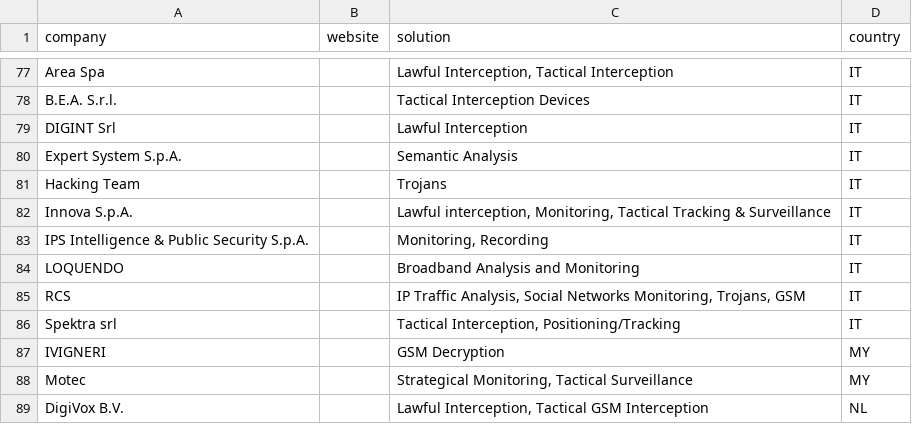
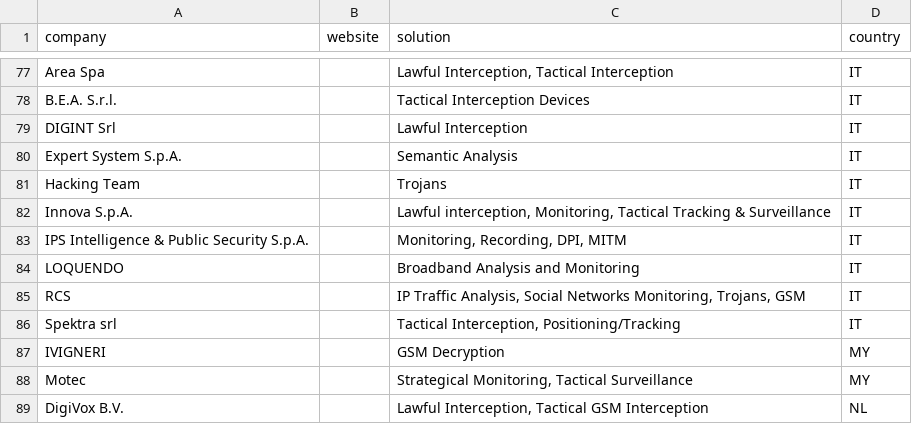
Before and after one commit to digitalfreedom/data-vendors, a CSV file: vendors.csv, drawn as a sheet; only a part is shown, gaps mark what is left out.

Commit message:
Updated IPS

```diff
--- a/vendors.csv
+++ b/vendors.csv
@@ -82,3 +82,3 @@ Hacking Team,,Trojans ,IT
 Innova S.p.A.,,"Lawful interception, Monitoring, Tactical Tracking & Surveillance",IT
-IPS Intelligence & Public Security S.p.A.,,"Monitoring, Recording",IT
+IPS Intelligence & Public Security S.p.A.,,"Monitoring, Recording, DPI, MITM",IT
 LOQUENDO,,Broadband Analysis and Monitoring,IT
```
